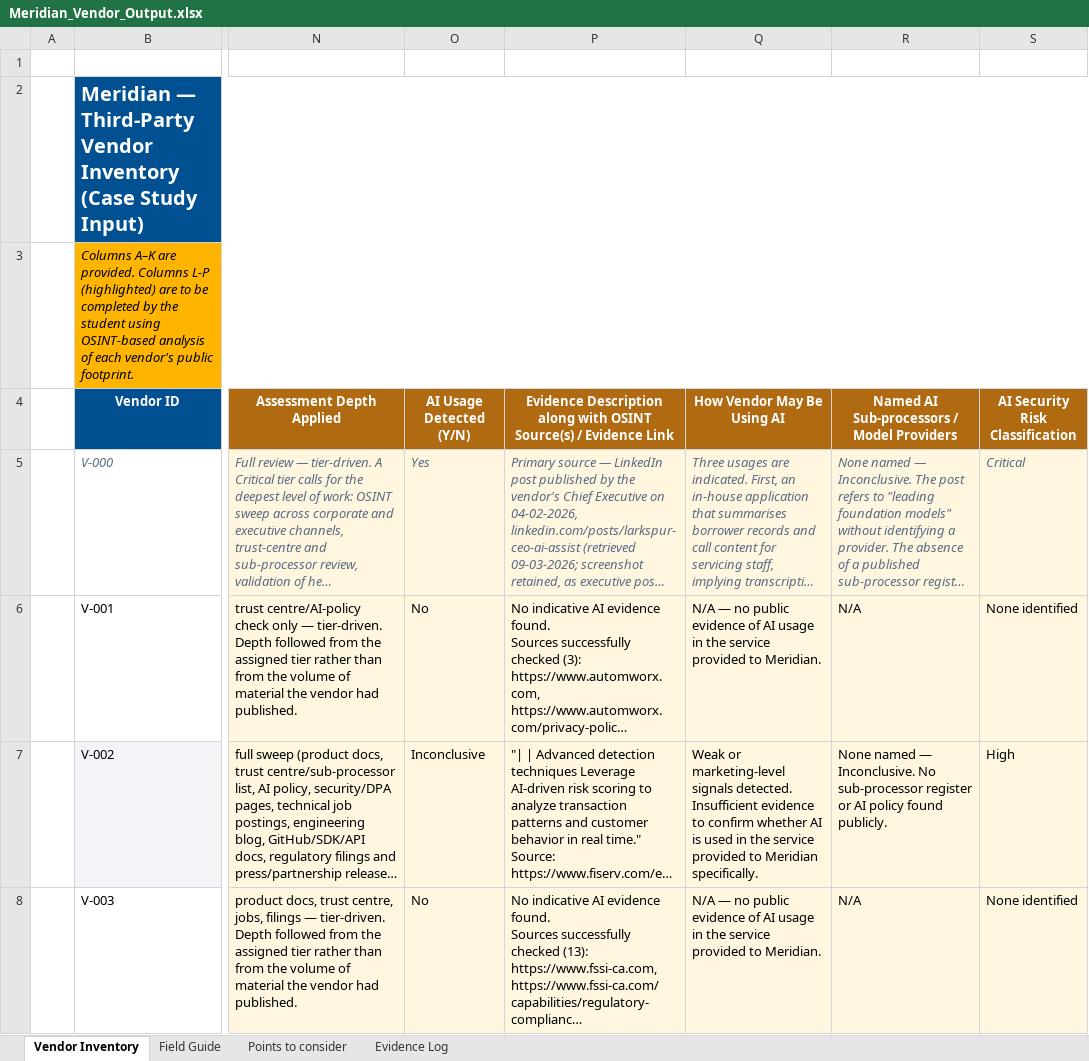
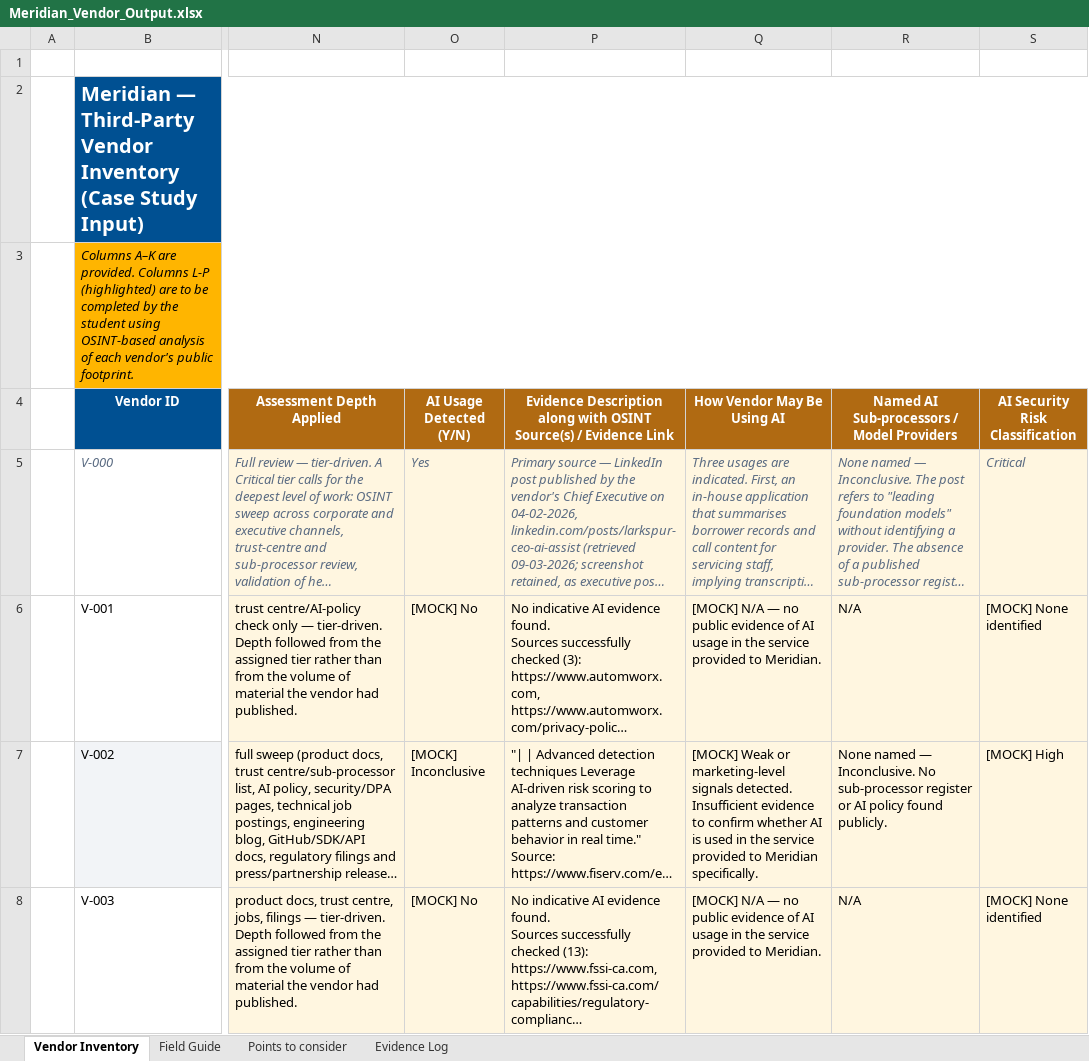
Before and after one commit to Aiman-D/optiv-case-study-1, an Excel workbook: data/Meridian_Vendor_Output.xlsx, sheet Vendor Inventory, drawn as a sheet; only a part is shown, gaps mark what is left out; long unchanged cells end in …; values as stored, in another font and other column widths than the file's, no borders; the diff covers the shown part only; the diff names each change by its address in the sheet, - before the commit and + after, or states it on an @@ line.

Commit message:
Fix silent mock fallback preventing [MOCK] watermark

```diff
--- a/data/Meridian_Vendor_Output.xlsx (sheet Vendor Inventory)
+++ b/data/Meridian_Vendor_Output.xlsx (sheet Vendor Inventory)
-O6 (AI Usage Detected (Y/N)): No
+O6 (AI Usage Detected (Y/N)): [MOCK] No
-Q6 (How Vendor May Be Using AI): N/A —…
+Q6 (How Vendor May Be Using AI): [MOCK] N/A —…
-S6 (AI Security Risk Classification): None identified
+S6 (AI Security Risk Classification): [MOCK] None identified
-O7 (AI Usage Detected (Y/N)): Inconclusive
+O7 (AI Usage Detected (Y/N)): [MOCK] Inconclusive
-Q7 (How Vendor May Be Using AI): Weak or…
+Q7 (How Vendor May Be Using AI): [MOCK] Weak or…
-S7 (AI Security Risk Classification): High
+S7 (AI Security Risk Classification): [MOCK] High
-O8 (AI Usage Detected (Y/N)): No
+O8 (AI Usage Detected (Y/N)): [MOCK] No
-Q8 (How Vendor May Be Using AI): N/A —…
+Q8 (How Vendor May Be Using AI): [MOCK] N/A —…
-S8 (AI Security Risk Classification): None identified
+S8 (AI Security Risk Classification): [MOCK] None identified
```
Also changed, not shown: 9 edited cells elsewhere in this sheet, 1 other file.
